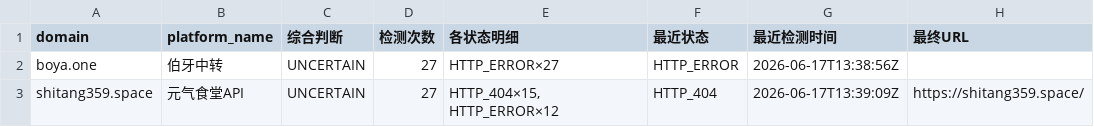
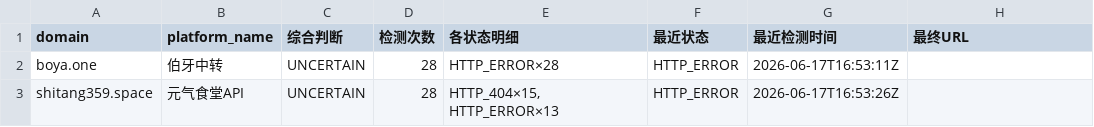
Before and after one commit to BaojuanWang/LLM-APIgateways-monitor, a CSV file: results/needs_review.csv, drawn as a sheet; only a part is shown; the diff names each change by its address in the sheet, - before the commit and + after, or states it on an @@ line.

```diff
--- a/results/needs_review.csv
+++ b/results/needs_review.csv
-D2:D3 (检测次数): 27
+D2:D3 (检测次数): 28
-E2 (各状态明细): HTTP_ERROR×27
+E2 (各状态明细): HTTP_ERROR×28
-G2 (最近检测时间): 2026-06-17T13:38:56Z
+G2 (最近检测时间): 2026-06-17T16:53:11Z
-E3 (各状态明细): HTTP_404×15, HTTP_ERROR×12
+E3 (各状态明细): HTTP_404×15, HTTP_ERROR×13
-F3 (最近状态): HTTP_404
+F3 (最近状态): HTTP_ERROR
-G3 (最近检测时间): 2026-06-17T13:39:09Z
+G3 (最近检测时间): 2026-06-17T16:53:26Z
-H3 (最终URL): https://shitang359.space/
+H3 (最终URL): (empty)
```
Also changed, not shown: data/hvoy_latest.csv, data/manual_sites.csv, 7 other files.
